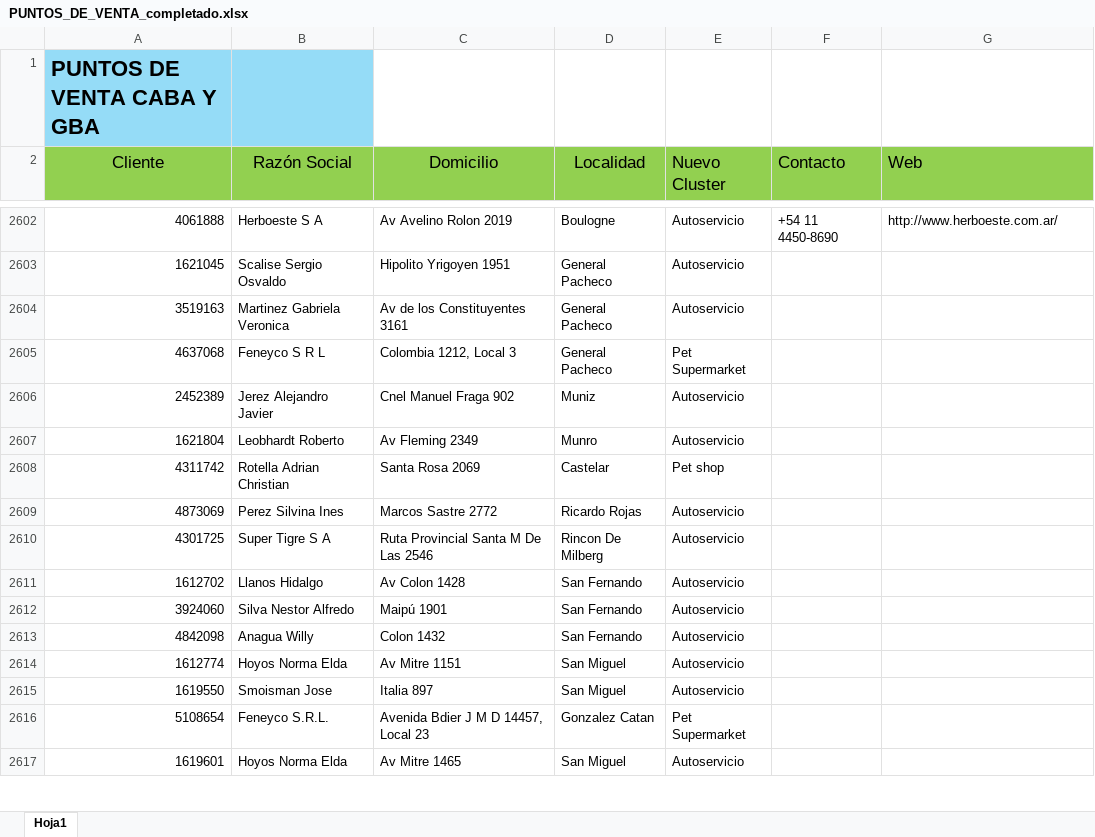
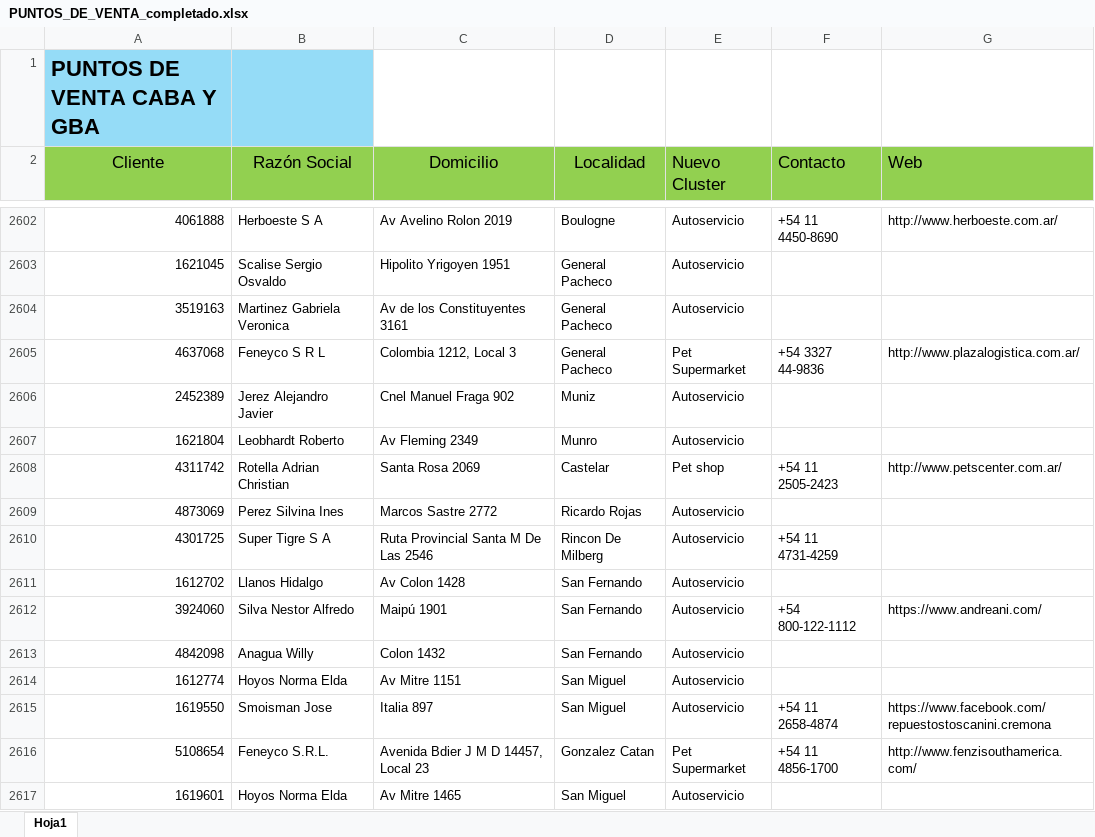
Before and after one commit to facucasalanguida-dotcom/web.proyecto.vivienda, an Excel workbook: PUNTOS_DE_VENTA_completado.xlsx, sheet Hoja1, drawn as a sheet; only a part is shown, gaps mark what is left out; values as stored, in another font and other column widths than the file's, no borders; the diff covers the shown part only; the diff names each change by its address in the sheet, - before the commit and + after, or states it on an @@ line.

```diff
--- a/PUNTOS_DE_VENTA_completado.xlsx (sheet Hoja1)
+++ b/PUNTOS_DE_VENTA_completado.xlsx (sheet Hoja1)
-F2605 (Contacto): (empty)
+F2605 (Contacto): +54 3327 44-9836
-G2605 (Web): (empty)
+G2605 (Web): http://www.plazalogistica.com.ar/
-F2608 (Contacto): (empty)
+F2608 (Contacto): +54 11 2505-2423
-G2608 (Web): (empty)
+G2608 (Web): http://www.petscenter.com.ar/
-F2610 (Contacto): (empty)
+F2610 (Contacto): +54 11 4731-4259
-F2612 (Contacto): (empty)
+F2612 (Contacto): +54 800-122-1112
-G2612 (Web): (empty)
+G2612 (Web): https://www.andreani.com/
-F2615 (Contacto): (empty)
+F2615 (Contacto): +54 11 2658-4874
-G2615 (Web): (empty)
+G2615 (Web): https://www.facebook.com/repuestostoscanini.cremona
-F2616 (Contacto): (empty)
+F2616 (Contacto): +54 11 4856-1700
-G2616 (Web): (empty)
+G2616 (Web): http://www.fenzisouthamerica.com/
```
Also changed, not shown: 26 edited cells elsewhere in this sheet, 1 other file.
